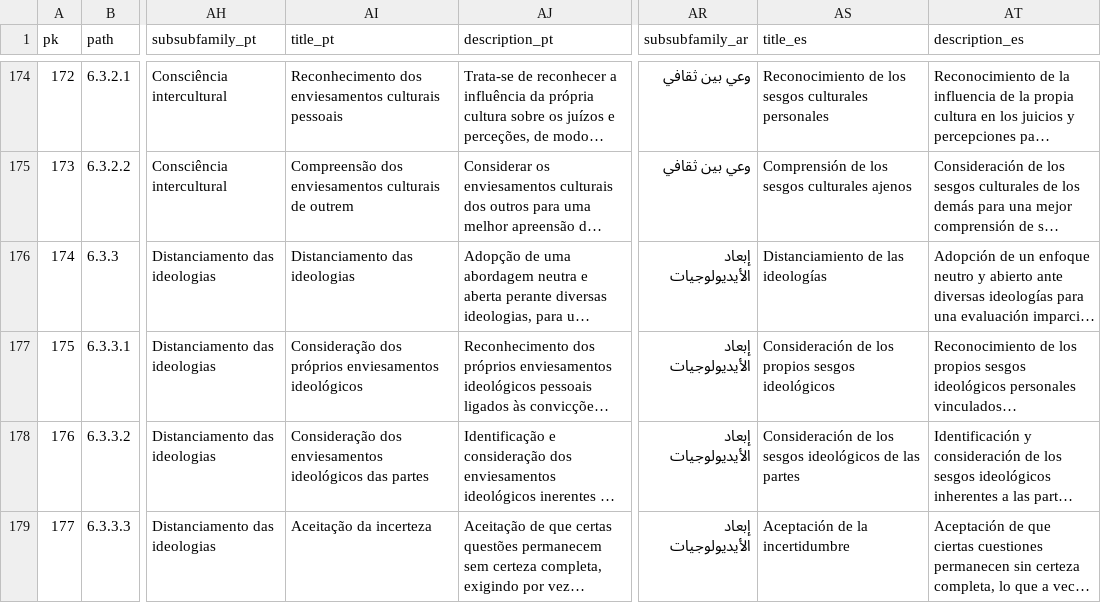
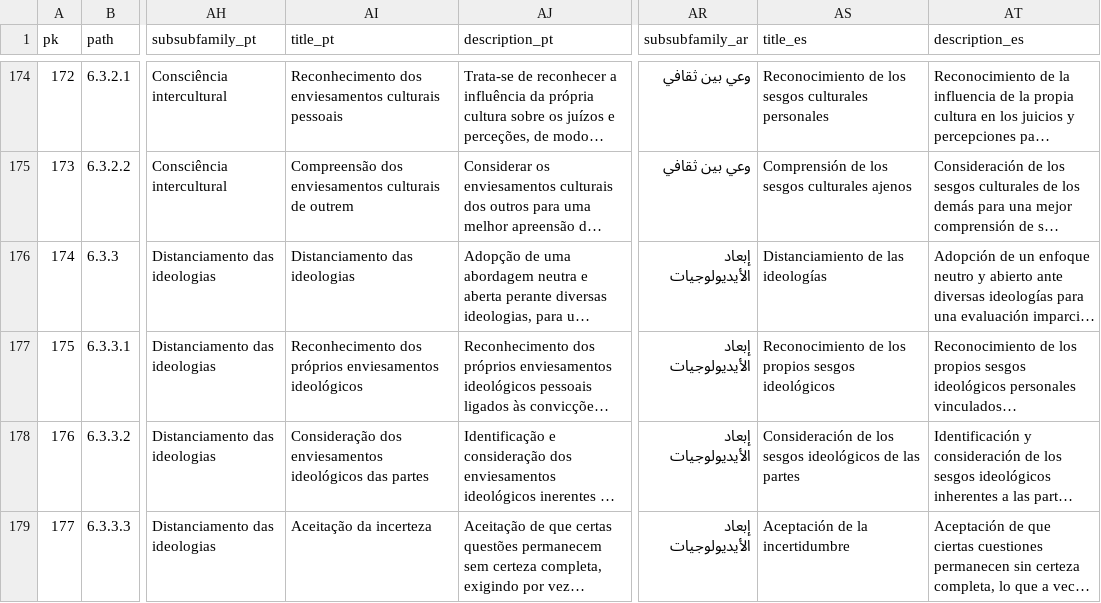
Before and after one commit to ArgumentumGames/Argumentum, a CSV file: Cards/Fallacies/Argumentum Virtues - Taxonomy.csv, drawn as a sheet; only a part is shown, gaps mark what is left out; long unchanged cells end in …; the diff names each change by its address in the sheet, - before the commit and + after, or states it on an @@ line.

```diff
--- a/Cards/Fallacies/Argumentum Virtues - Taxonomy.csv
+++ b/Cards/Fallacies/Argumentum Virtues - Taxonomy.csv
-AI177 (title_pt): Consideração dos próprios…
+AI177 (title_pt): Reconhecimento dos próprios…
-AS177 (title_es): Consideración de los…
+AS177 (title_es): Reconocimiento de los…
```
Also changed, not shown: 1 other file.
